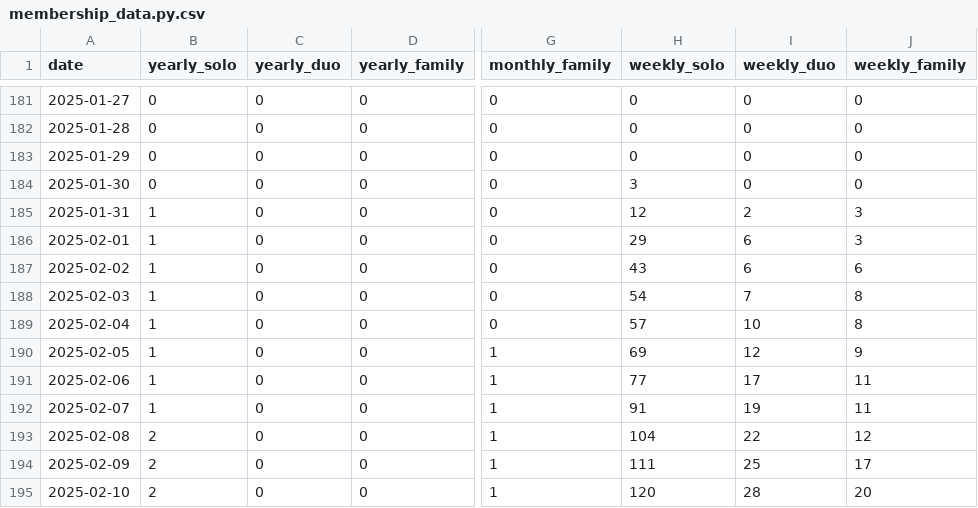
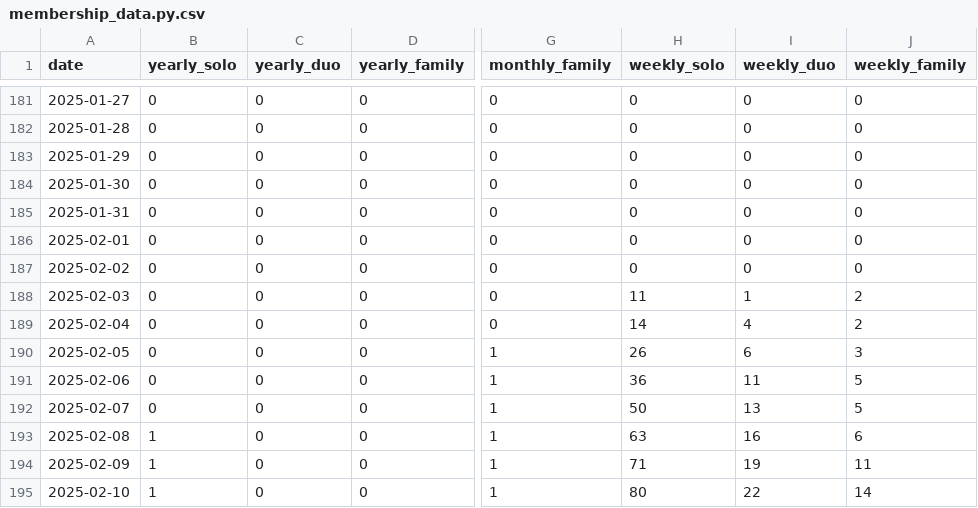
Before and after one commit to steelferguson/basin-climbing-dashboard, a CSV file: data/outputs/membership_data.py.csv, drawn as a sheet; only a part is shown, gaps mark what is left out; the diff covers the shown part only; the diff names each change by its address in the sheet, - before the commit and + after, or states it on an @@ line.

```diff
--- a/data/outputs/membership_data.py.csv
+++ b/data/outputs/membership_data.py.csv
-H184 (weekly_solo): 3
+H184 (weekly_solo): 0
-B185:B192 (yearly_solo): 1
+B185:B192 (yearly_solo): 0
-H185 (weekly_solo): 12
+H185 (weekly_solo): 0
-I185 (weekly_duo): 2
+I185 (weekly_duo): 0
-J185:J186 (weekly_family): 3
+J185:J186 (weekly_family): 0
-H186 (weekly_solo): 29
+H186 (weekly_solo): 0
-I186:I187 (weekly_duo): 6
+I186:I187 (weekly_duo): 0
-H187 (weekly_solo): 43
+H187 (weekly_solo): 0
-J187 (weekly_family): 6
+J187 (weekly_family): 0
-H188 (weekly_solo): 54
+H188 (weekly_solo): 11
-I188 (weekly_duo): 7
+I188 (weekly_duo): 1
-J188:J189 (weekly_family): 8
+J188:J189 (weekly_family): 2
-H189 (weekly_solo): 57
+H189 (weekly_solo): 14
-I189 (weekly_duo): 10
+I189 (weekly_duo): 4
-H190 (weekly_solo): 69
+H190 (weekly_solo): 26
-I190 (weekly_duo): 12
+I190 (weekly_duo): 6
-J190 (weekly_family): 9
+J190 (weekly_family): 3
-H191 (weekly_solo): 77
+H191 (weekly_solo): 36
-I191 (weekly_duo): 17
+I191 (weekly_duo): 11
-J191:J192 (weekly_family): 11
+J191:J192 (weekly_family): 5
-H192 (weekly_solo): 91
+H192 (weekly_solo): 50
-I192 (weekly_duo): 19
+I192 (weekly_duo): 13
-B193:B195 (yearly_solo): 2
+B193:B195 (yearly_solo): 1
-H193 (weekly_solo): 104
+H193 (weekly_solo): 63
-I193 (weekly_duo): 22
+I193 (weekly_duo): 16
-J193 (weekly_family): 12
+J193 (weekly_family): 6
-H194 (weekly_solo): 111
+H194 (weekly_solo): 71
-I194 (weekly_duo): 25
+I194 (weekly_duo): 19
-J194 (weekly_family): 17
+J194 (weekly_family): 11
-H195 (weekly_solo): 120
+H195 (weekly_solo): 80
-I195 (weekly_duo): 28
+I195 (weekly_duo): 22
-J195 (weekly_family): 20
+J195 (weekly_family): 14
```
Also changed, not shown: 3 added rows and 83 edited cells elsewhere in this file, 9 other files.
